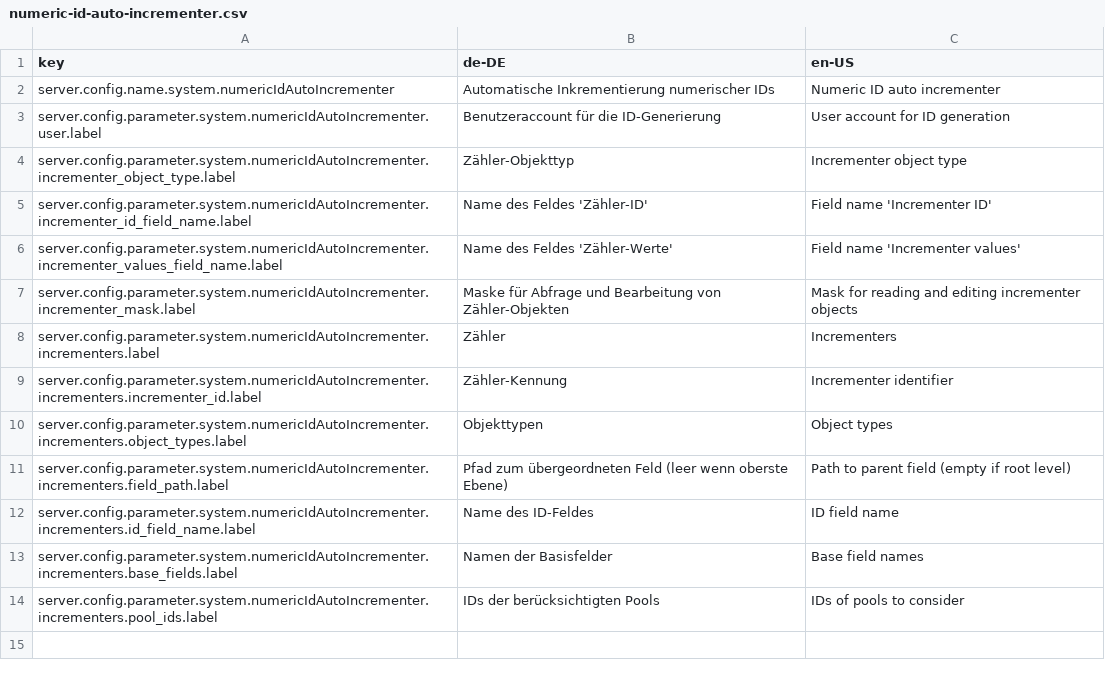
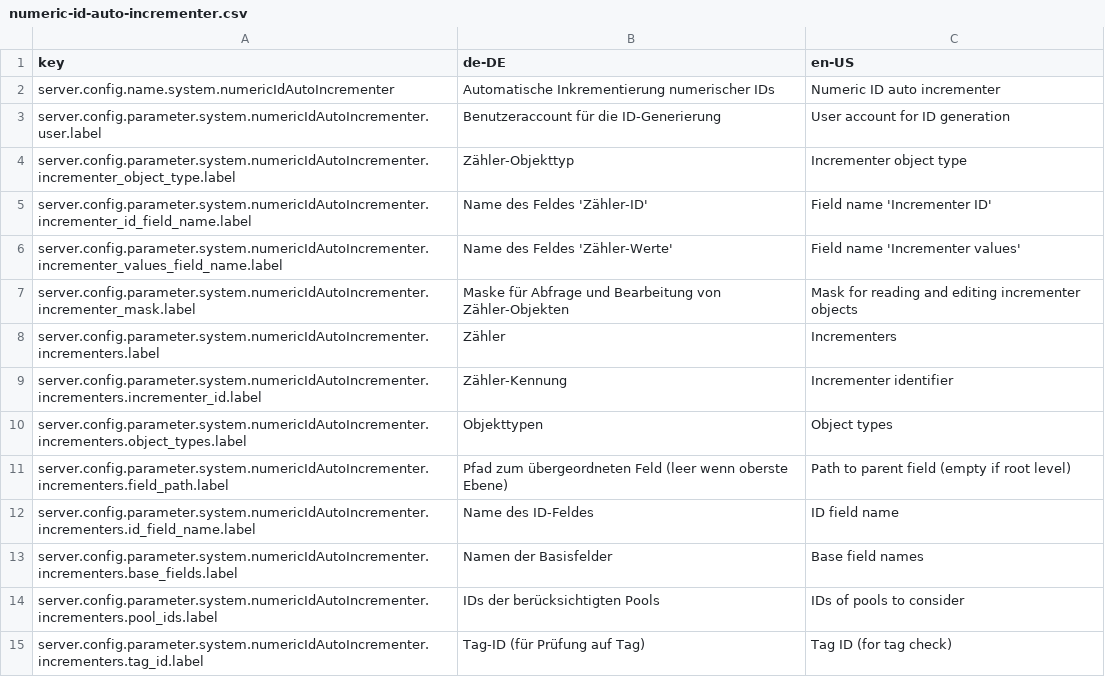
Before and after one commit to programmfabrik/fylr-plugin-numeric-id-auto-incrementer, a CSV file: l10n/numeric-id-auto-incrementer.csv, drawn as a sheet.

```diff
--- a/l10n/numeric-id-auto-incrementer.csv
+++ b/l10n/numeric-id-auto-incrementer.csv
@@ -14 +14,2 @@ server.config.parameter.system.numericIdAutoIncrementer.incrementers.base_fields
 server.config.parameter.system.numericIdAutoIncrementer.incrementers.pool_ids.label,IDs der berücksichtigten Pools,IDs of pools to consider
+server.config.parameter.system.numericIdAutoIncrementer.incrementers.tag_id.label,Tag-ID (für Prüfung auf Tag),Tag ID (for tag check)
```
Also changed, not shown: 4 other files.
